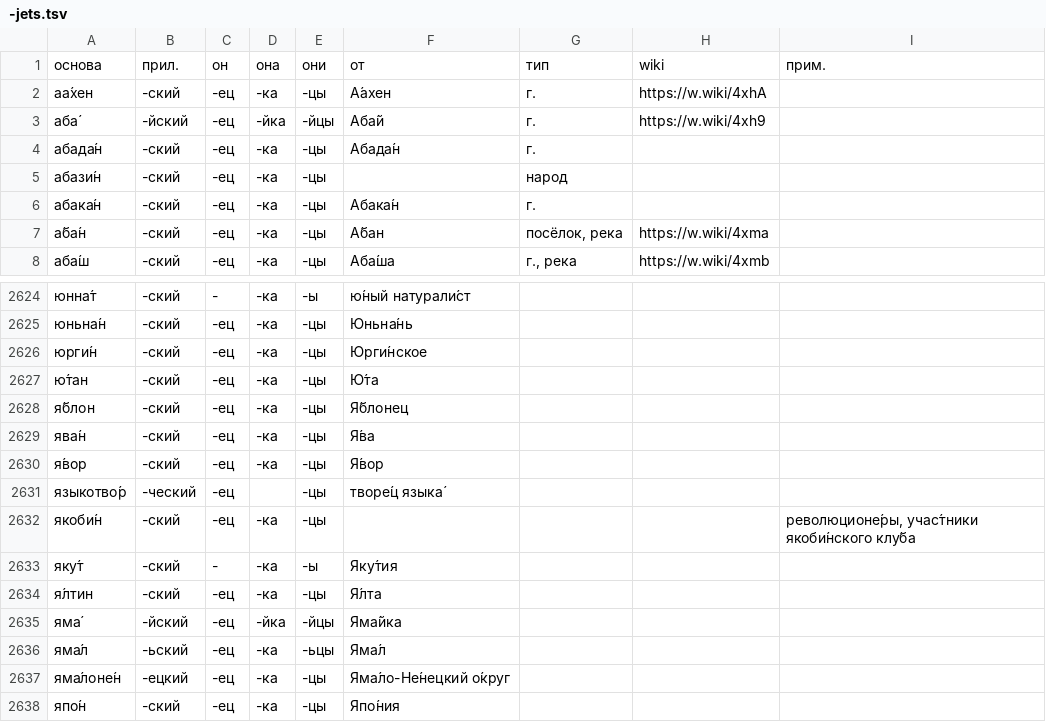
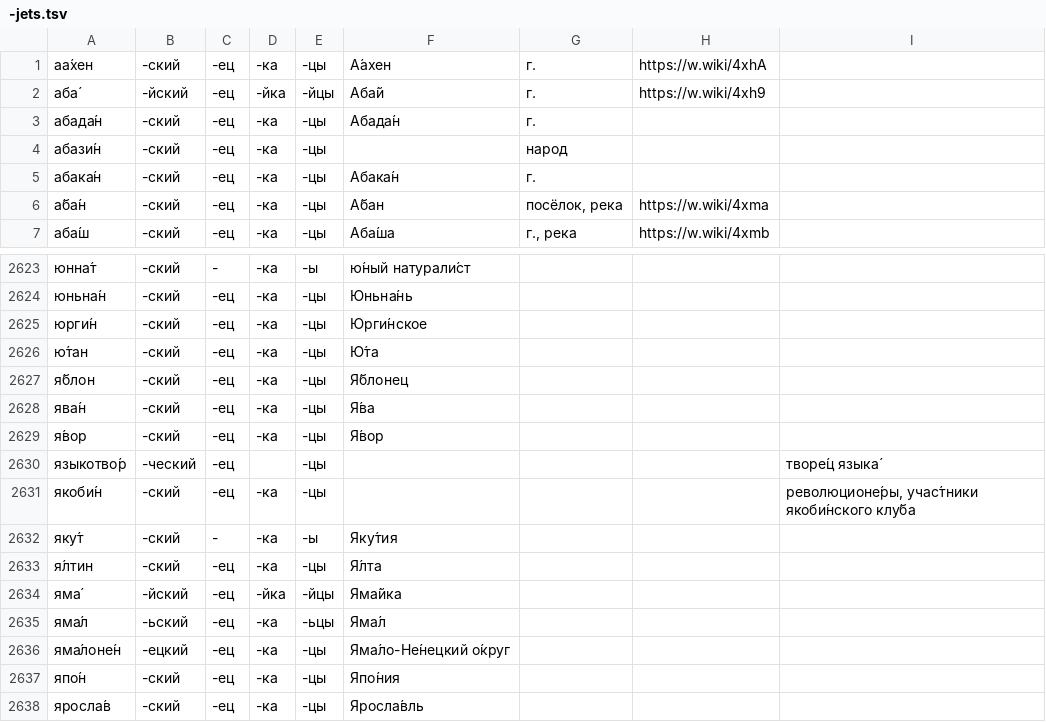
Before and after one commit to bzaar/demonyms, a TSV file: -jets.tsv, drawn as a sheet; only a part is shown, gaps mark what is left out; the shorter side is filled out with more unchanged rows.

Commit message:
языкотво́рец

```diff
--- a/-jets.tsv
+++ b/-jets.tsv
@@ -1,2 +1 @@
-основа	прил.	он	она	они	от	тип	wiki	прим.
 аа́хен	-ский	-ец	-ка	-цы	А́ахен	г.	https://w.wiki/4xhA	
@@ -2630,3 +2629,3 @@
 я́вор	-ский	-ец	-ка	-цы	Я́вор			
-языкотво́р	-ческий	-ец		-цы	творе́ц языка́			
+языкотво́р	-ческий	-ец		-цы				творе́ц языка́
 якоби́н	-ский	-ец	-ка	-цы				революционе́ры, учас́тники якоби́нского клу́ба
```
